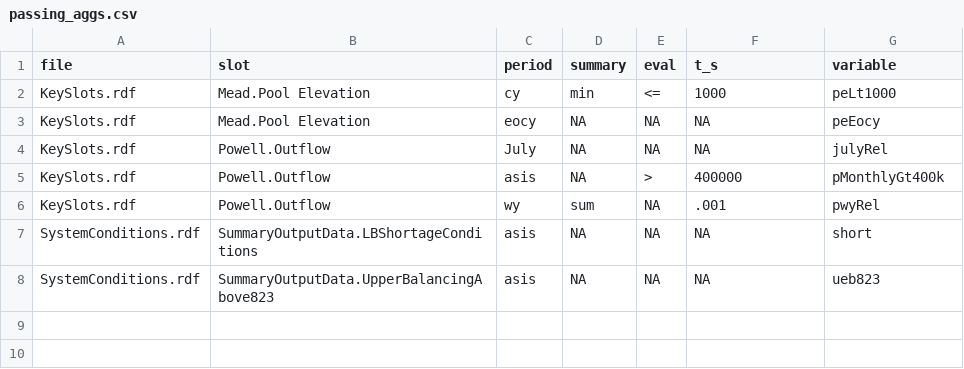
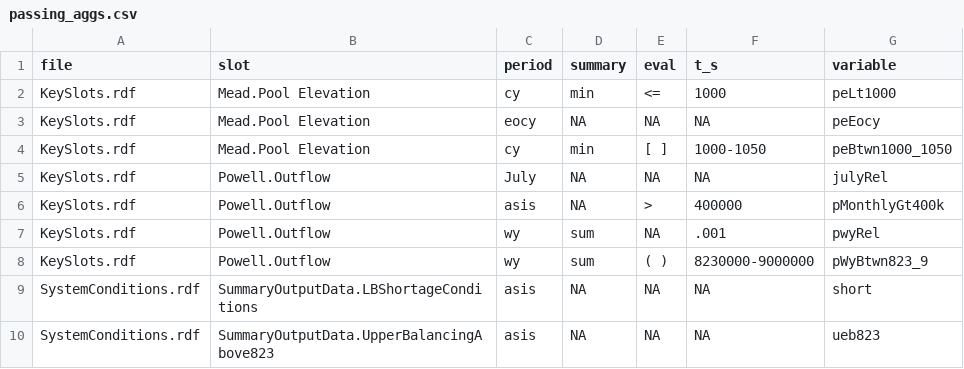
Before and after one commit to BoulderCodeHub/RWDataPlyr, a CSV file: inst/extdata/rwd_agg_files/passing_aggs.csv, drawn as a sheet.

Commit message:
updating tests and fixing logic for new eval operators
#113

```diff
--- a/inst/extdata/rwd_agg_files/passing_aggs.csv
+++ b/inst/extdata/rwd_agg_files/passing_aggs.csv
@@ -3,2 +3,3 @@
 "KeySlots.rdf","Mead.Pool Elevation","eocy",NA,NA,NA,"peEocy"
+"KeySlots.rdf","Mead.Pool Elevation","cy","min","[ ]","1000-1050","peBtwn1000_1050"
 "KeySlots.rdf","Powell.Outflow","July",NA,NA,NA,"julyRel"
@@ -6,2 +7,3 @@
 "KeySlots.rdf","Powell.Outflow","wy","sum",NA,".001","pwyRel"
+"KeySlots.rdf","Powell.Outflow","wy","sum","( )","8230000-9000000","pWyBtwn823_9"
 "SystemConditions.rdf","SummaryOutputData.LBShortageConditions","asis",NA,NA,NA,"short"
```
Also changed, not shown: 4 other files.
